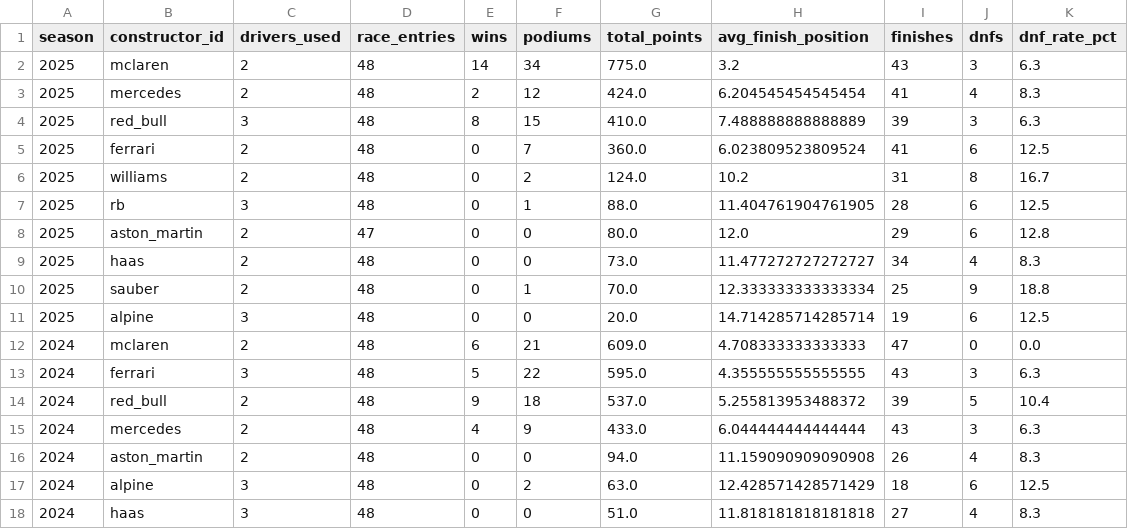
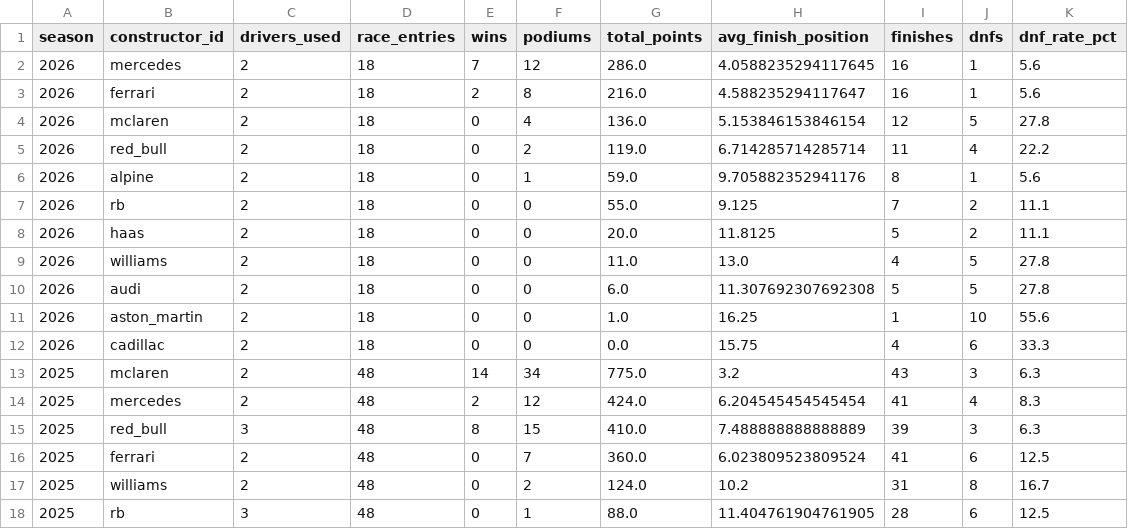
Before and after one commit to 3mrZain7agag/f1-data-engineering, a CSV file: exports/gold/agg_constructor_season_stats.csv, drawn as a sheet; only a part is shown; the shorter side is filled out with more unchanged rows.

```diff
--- a/exports/gold/agg_constructor_season_stats.csv
+++ b/exports/gold/agg_constructor_season_stats.csv
@@ -1,2 +1,13 @@
 season,constructor_id,drivers_used,race_entries,wins,podiums,total_points,avg_finish_position,finishes,dnfs,dnf_rate_pct
+2026,mercedes,2,18,7,12,286.0,4.0588235294117645,16,1,5.6
+2026,ferrari,2,18,2,8,216.0,4.588235294117647,16,1,5.6
+2026,mclaren,2,18,0,4,136.0,5.153846153846154,12,5,27.8
+2026,red_bull,2,18,0,2,119.0,6.714285714285714,11,4,22.2
+2026,alpine,2,18,0,1,59.0,9.705882352941176,8,1,5.6
+2026,rb,2,18,0,0,55.0,9.125,7,2,11.1
+2026,haas,2,18,0,0,20.0,11.8125,5,2,11.1
+2026,williams,2,18,0,0,11.0,13.0,4,5,27.8
+2026,audi,2,18,0,0,6.0,11.307692307692308,5,5,27.8
+2026,aston_martin,2,18,0,0,1.0,16.25,1,10,55.6
+2026,cadillac,2,18,0,0,0.0,15.75,4,6,33.3
 2025,mclaren,2,48,14,34,775.0,3.2,43,3,6.3
```
Also changed, not shown: exports/gold/agg_circuit_stats.csv, exports/gold/agg_driver_season_stats.csv, 7 other files.
